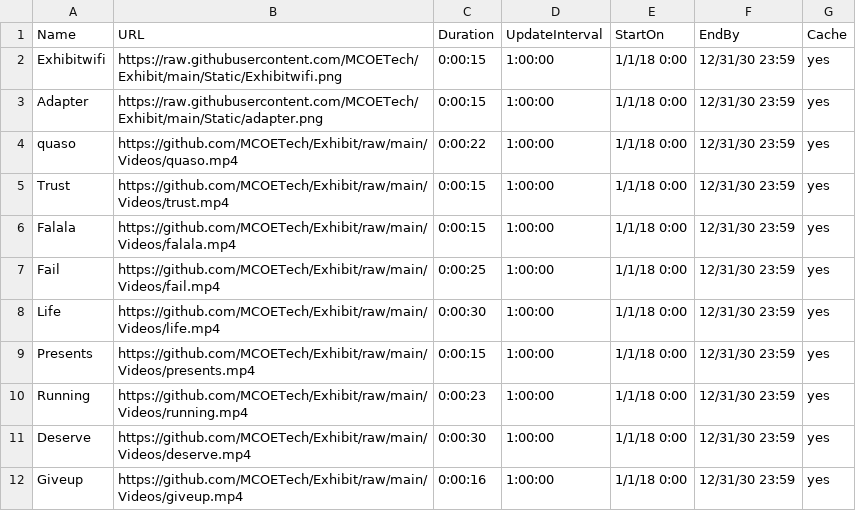
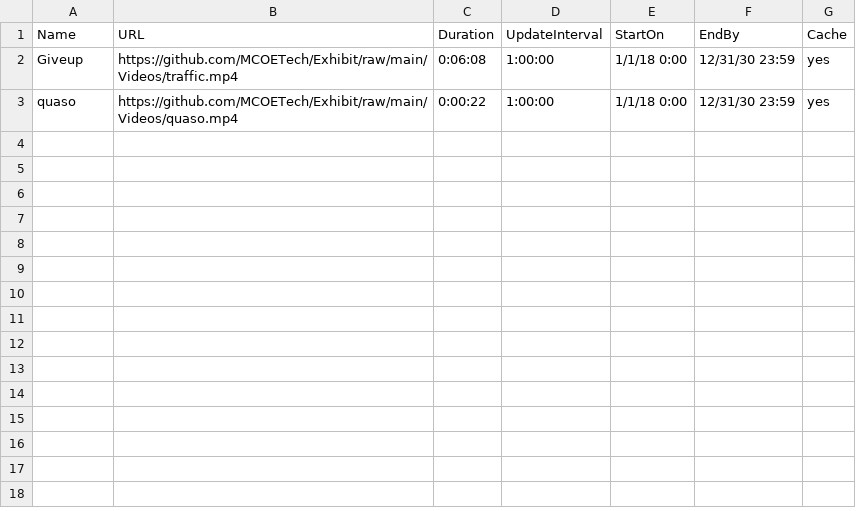
Before and after one commit to MCOETech/Exhibit, a CSV file: ERoomA.csv, drawn as a sheet.

Commit message:
Update ERoomA.csv

```diff
--- a/ERoomA.csv
+++ b/ERoomA.csv
@@ -1,12 +1,3 @@
 Name,URL,Duration,UpdateInterval,StartOn,EndBy,Cache
-Exhibitwifi,https://raw.githubusercontent.com/MCOETech/Exhibit/main/Static/Exhibitwifi.png,0:00:15,1:00:00,1/1/18 0:00,12/31/30 23:59,yes
-Adapter,https://raw.githubusercontent.com/MCOETech/Exhibit/main/Static/adapter.png,0:00:15,1:00:00,1/1/18 0:00,12/31/30 23:59,yes
+Giveup,https://github.com/MCOETech/Exhibit/raw/main/Videos/traffic.mp4,0:06:08,1:00:00,1/1/18 0:00,12/31/30 23:59,yes
 quaso,https://github.com/MCOETech/Exhibit/raw/main/Videos/quaso.mp4,0:00:22,1:00:00,1/1/18 0:00,12/31/30 23:59,yes
-Trust,https://github.com/MCOETech/Exhibit/raw/main/Videos/trust.mp4,0:00:15,1:00:00,1/1/18 0:00,12/31/30 23:59,yes
-Falala,https://github.com/MCOETech/Exhibit/raw/main/Videos/falala.mp4,0:00:15,1:00:00,1/1/18 0:00,12/31/30 23:59,yes
-Fail,https://github.com/MCOETech/Exhibit/raw/main/Videos/fail.mp4,0:00:25,1:00:00,1/1/18 0:00,12/31/30 23:59,yes
-Life,https://github.com/MCOETech/Exhibit/raw/main/Videos/life.mp4,0:00:30,1:00:00,1/1/18 0:00,12/31/30 23:59,yes
-Presents,https://github.com/MCOETech/Exhibit/raw/main/Videos/presents.mp4,0:00:15,1:00:00,1/1/18 0:00,12/31/30 23:59,yes
-Running,https://github.com/MCOETech/Exhibit/raw/main/Videos/running.mp4,0:00:23,1:00:00,1/1/18 0:00,12/31/30 23:59,yes
-Deserve,https://github.com/MCOETech/Exhibit/raw/main/Videos/deserve.mp4,0:00:30,1:00:00,1/1/18 0:00,12/31/30 23:59,yes
-Giveup,https://github.com/MCOETech/Exhibit/raw/main/Videos/giveup.mp4,0:00:16,1:00:00,1/1/18 0:00,12/31/30 23:59,yes
```
